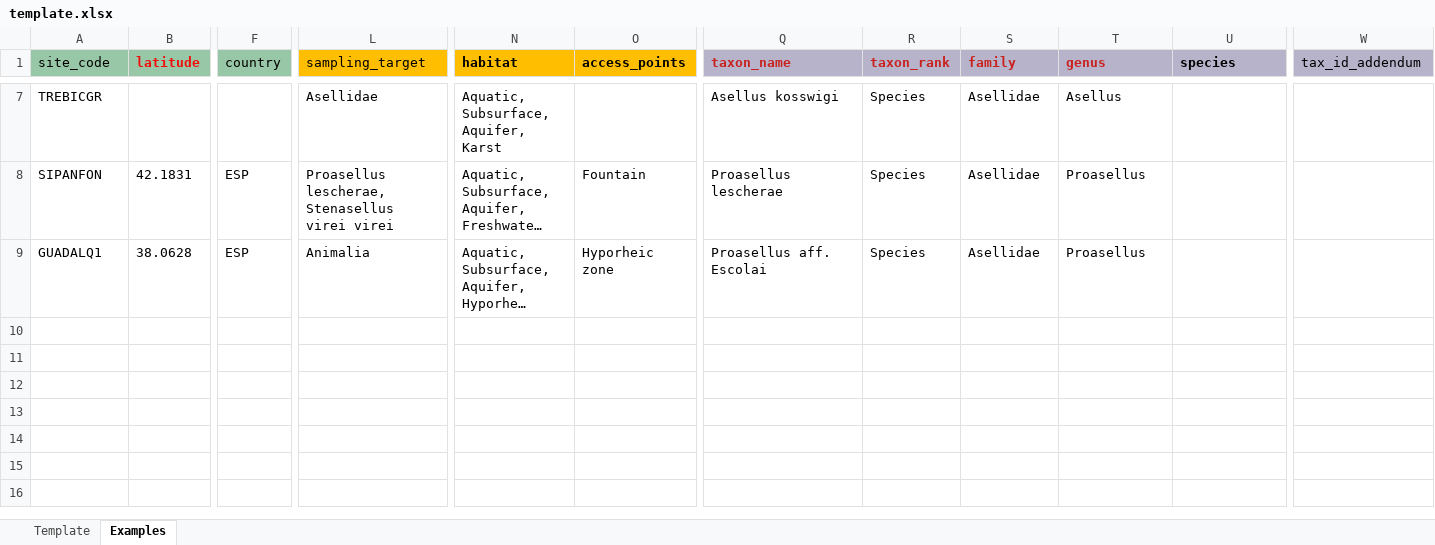
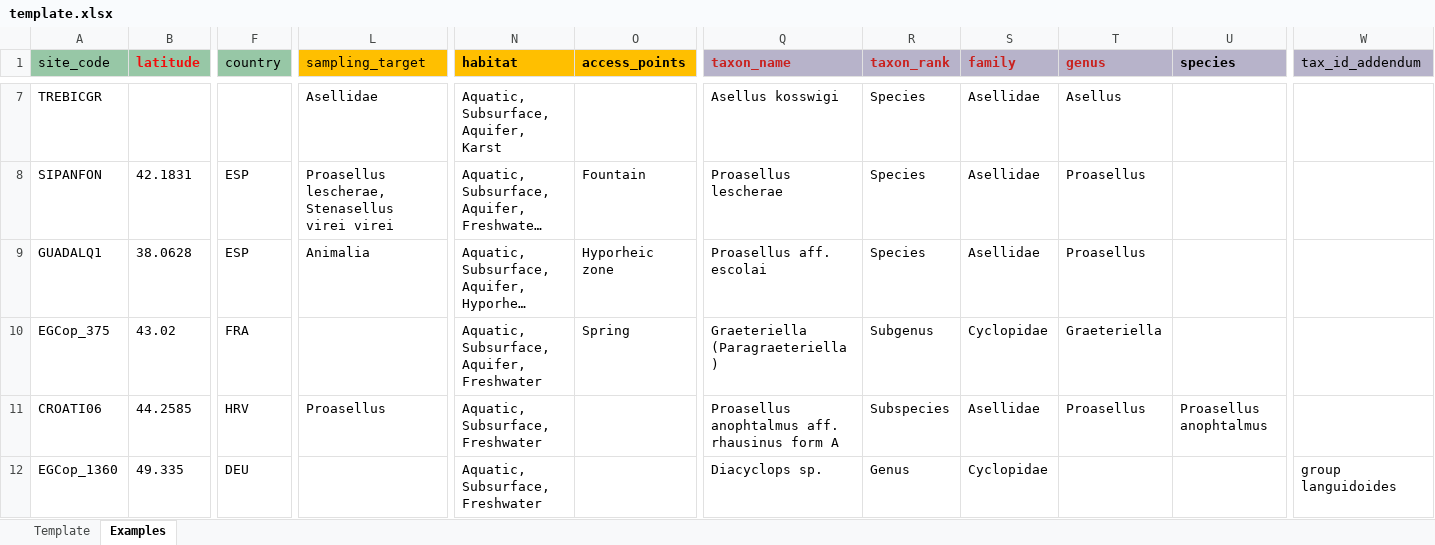
Before and after one commit to Biodiversa-DarCo/data-integration, an Excel workbook: template/public/template.xlsx, sheet Examples, drawn as a sheet; only a part is shown, gaps mark what is left out; long unchanged cells end in …; values as stored, in another font and other column widths than the file's, no borders; rows hold the shown columns only; the diff names each change by its address in the sheet, - before the commit and + after, or states it on an @@ line.

Commit message:
feat: added some examples with docs

```diff
--- a/template/public/template.xlsx (sheet Examples)
+++ b/template/public/template.xlsx (sheet Examples)
-Q9 (taxon_name): Proasellus aff. Escolai
+Q9 (taxon_name): Proasellus aff. escolai
+row 10: EGCop_375 | 43.02 | FRA |  | Aquatic, Subsurface, Aquifer, Freshwater | Spring | Graeteriella (Paragraeteriella) | Subgenus | Cyclopidae | Graeteriella
+row 11: CROATI06 | 44.2585 | HRV | Proasellus | Aquatic, Subsurface, Freshwater |  | Proasellus anophtalmus aff. rhausinus form A | Subspecies | Asellidae | Proasellus | Proasellus anophtalmus
+row 12: EGCop_1360 | 49.335 | DEU |  | Aquatic, Subsurface, Freshwater |  | Diacyclops sp. | Genus | Cyclopidae |  |  | group languidoides
```
Also changed, not shown: 1 other file.
